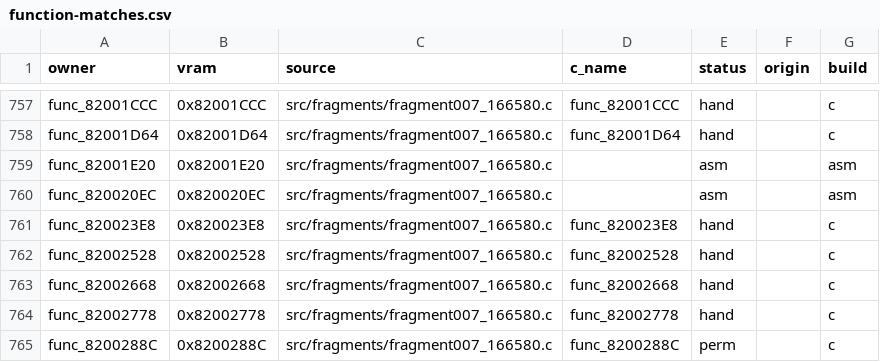
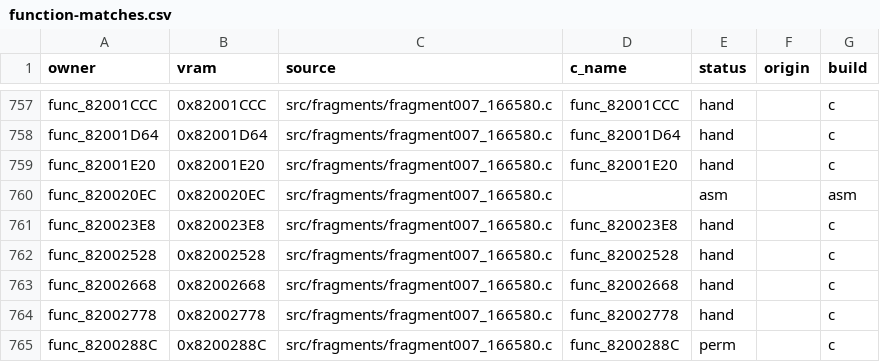
Before and after one commit to team-hippodrome/pokestadium0, a CSV file: docs/function-matches.csv, drawn as a sheet; only a part is shown, gaps mark what is left out.

```diff
--- a/docs/function-matches.csv
+++ b/docs/function-matches.csv
@@ -758,3 +758,3 @@ func_82001CCC,0x82001CCC,src/fragments/fragment007_166580.c,func_82001CCC,hand,,
 func_82001D64,0x82001D64,src/fragments/fragment007_166580.c,func_82001D64,hand,,c
-func_82001E20,0x82001E20,src/fragments/fragment007_166580.c,,asm,,asm
+func_82001E20,0x82001E20,src/fragments/fragment007_166580.c,func_82001E20,hand,,c
 func_820020EC,0x820020EC,src/fragments/fragment007_166580.c,,asm,,asm
```
Also changed, not shown: 3 other files.
